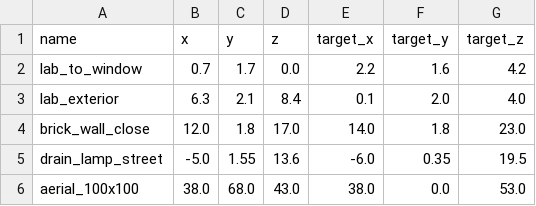
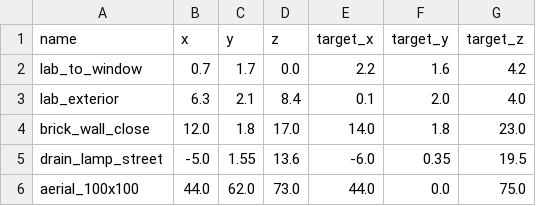
Before and after one commit to Tabernacle666/PooLabVR, a CSV file: tools/diagnostic_cameras.csv, drawn as a sheet.

```diff
--- a/tools/diagnostic_cameras.csv
+++ b/tools/diagnostic_cameras.csv
@@ -5,2 +5,2 @@ brick_wall_close,12.0,1.8,17.0,14.0,1.8,23.0
 drain_lamp_street,-5.0,1.55,13.6,-6.0,0.35,19.5
-aerial_100x100,38.0,68.0,43.0,38.0,0.0,53.0
+aerial_100x100,44.0,62.0,73.0,44.0,0.0,75.0
```
Also changed, not shown: 4 other files.
